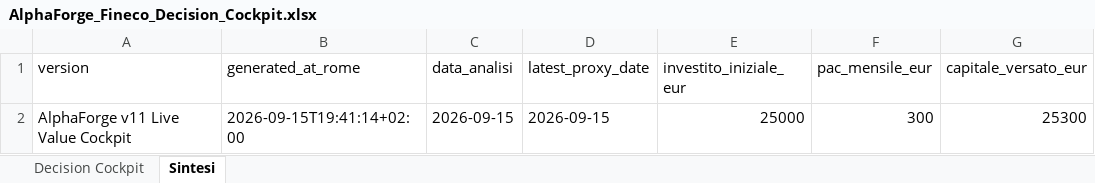
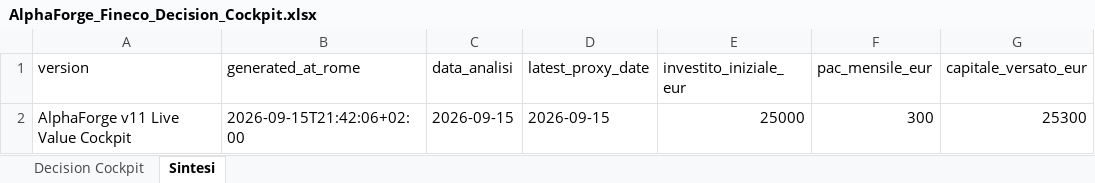
Before and after one commit to mirkomazzacuva/etf-intelligence-agent, an Excel workbook: AlphaForge_Fineco_Decision_Cockpit.xlsx, sheet Sintesi, drawn as a sheet; only a part is shown; values as stored, in another font and other column widths than the file's, no borders; the diff names each change by its address in the sheet, - before the commit and + after, or states it on an @@ line.

```diff
--- a/AlphaForge_Fineco_Decision_Cockpit.xlsx (sheet Sintesi)
+++ b/AlphaForge_Fineco_Decision_Cockpit.xlsx (sheet Sintesi)
-B2 (generated_at_rome): 2026-09-15T19:41:14+02:00
+B2 (generated_at_rome): 2026-09-15T21:42:06+02:00
```
Also changed, not shown: sheet Decision Cockpit, AlphaForge_Action_Plan.xlsx, AlphaForge_Fund_Price_History.xlsx, 24 other files.
